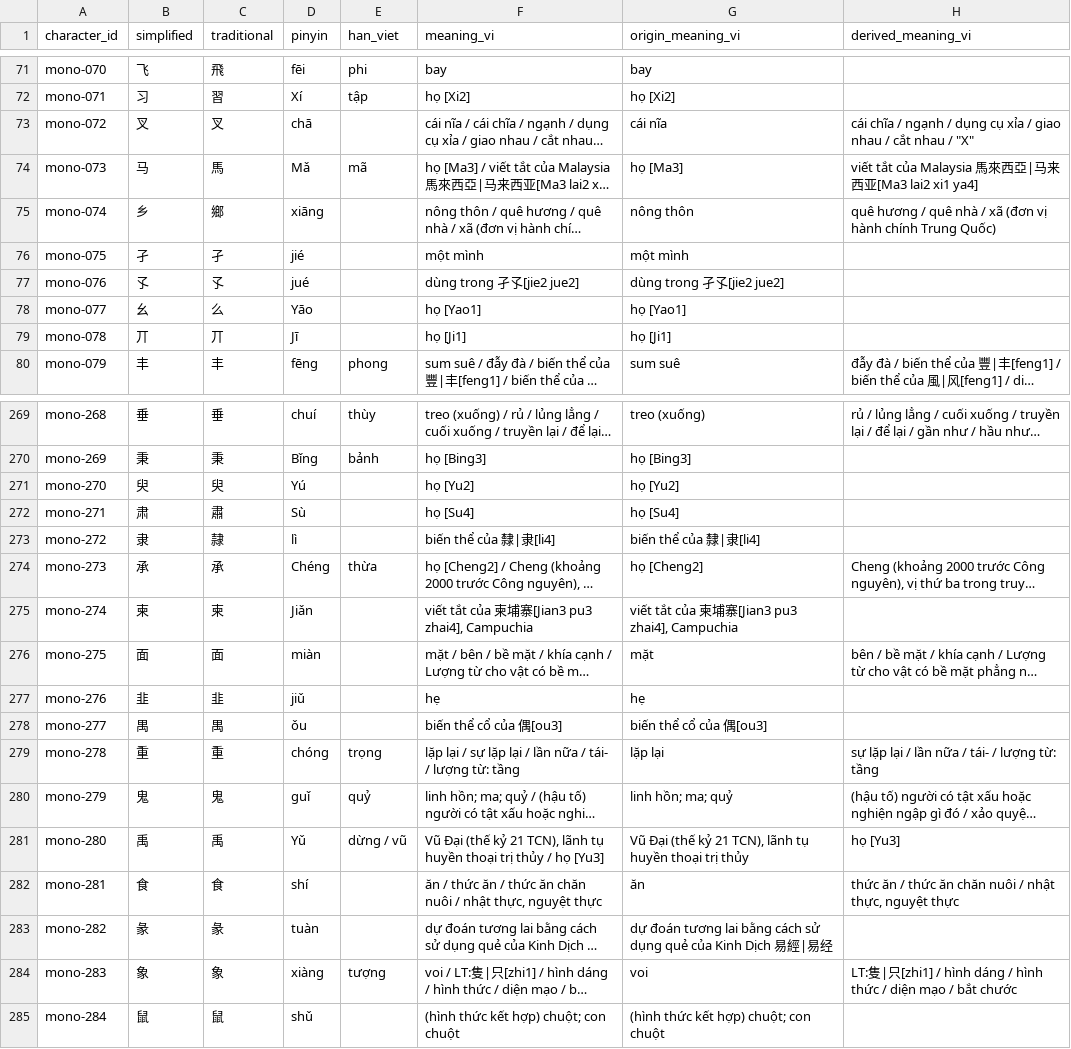
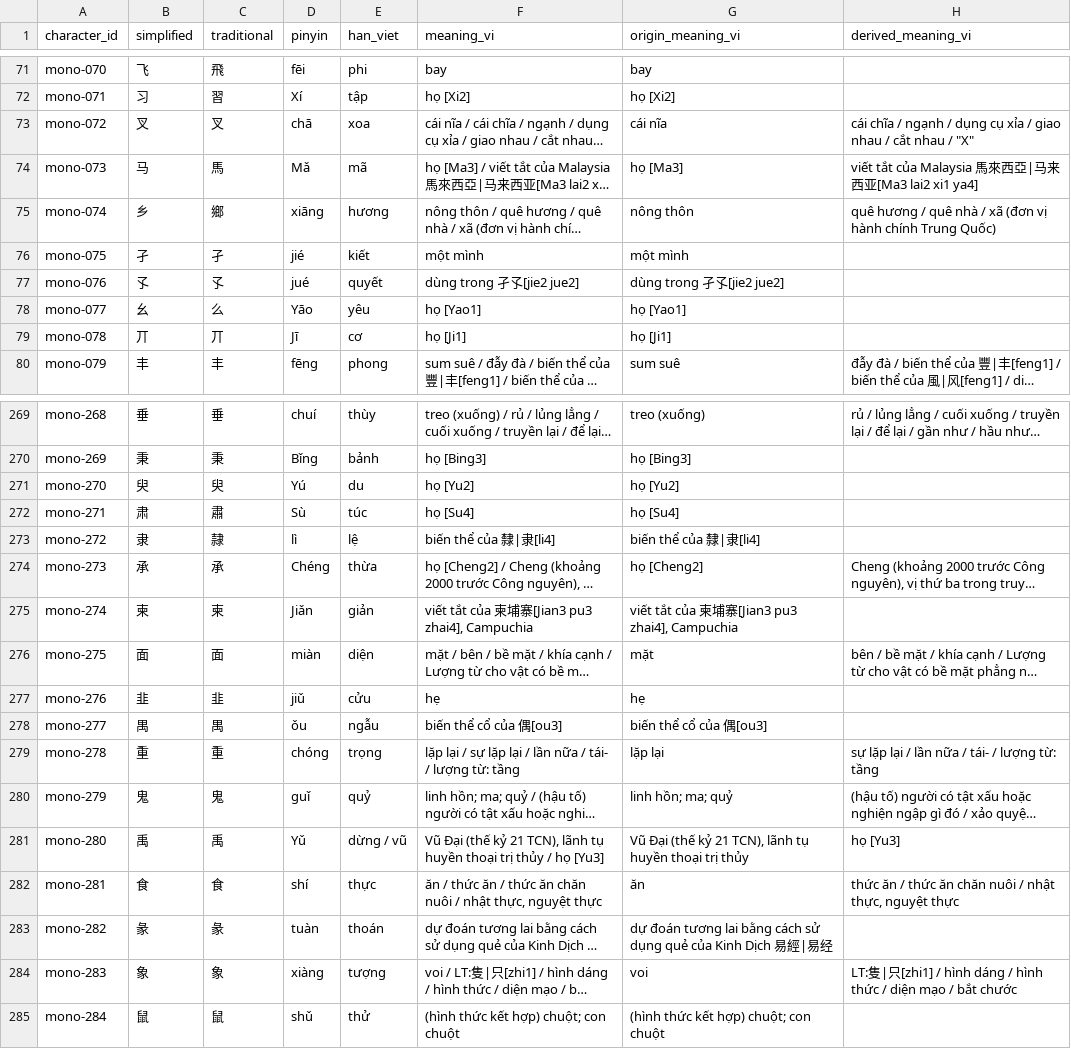
Before and after one commit to phanhuy871-tech/chinese-learning-app, a TSV file: data/local/monolithic.tsv, drawn as a sheet; only a part is shown, gaps mark what is left out; long unchanged cells end in …; the diff covers the shown part only; the diff names each change by its address in the sheet, - before the commit and + after, or states it on an @@ line.

```diff
--- a/data/local/monolithic.tsv
+++ b/data/local/monolithic.tsv
-E73 (han_viet): (empty)
+E73 (han_viet): xoa
-E75 (han_viet): (empty)
+E75 (han_viet): hương
-E76 (han_viet): (empty)
+E76 (han_viet): kiết
-E77 (han_viet): (empty)
+E77 (han_viet): quyết
-E78 (han_viet): (empty)
+E78 (han_viet): yêu
-E79 (han_viet): (empty)
+E79 (han_viet): cơ
-E271 (han_viet): (empty)
+E271 (han_viet): du
-E272 (han_viet): (empty)
+E272 (han_viet): túc
-E273 (han_viet): (empty)
+E273 (han_viet): lệ
-E275 (han_viet): (empty)
+E275 (han_viet): giản
-E276 (han_viet): (empty)
+E276 (han_viet): diện
-E277 (han_viet): (empty)
+E277 (han_viet): cửu
-E278 (han_viet): (empty)
+E278 (han_viet): ngẫu
-E282 (han_viet): (empty)
+E282 (han_viet): thực
-E283 (han_viet): (empty)
+E283 (han_viet): thoán
-E285 (han_viet): (empty)
+E285 (han_viet): thử
```
Also changed, not shown: 38 edited cells elsewhere in this file, 1 other file.
